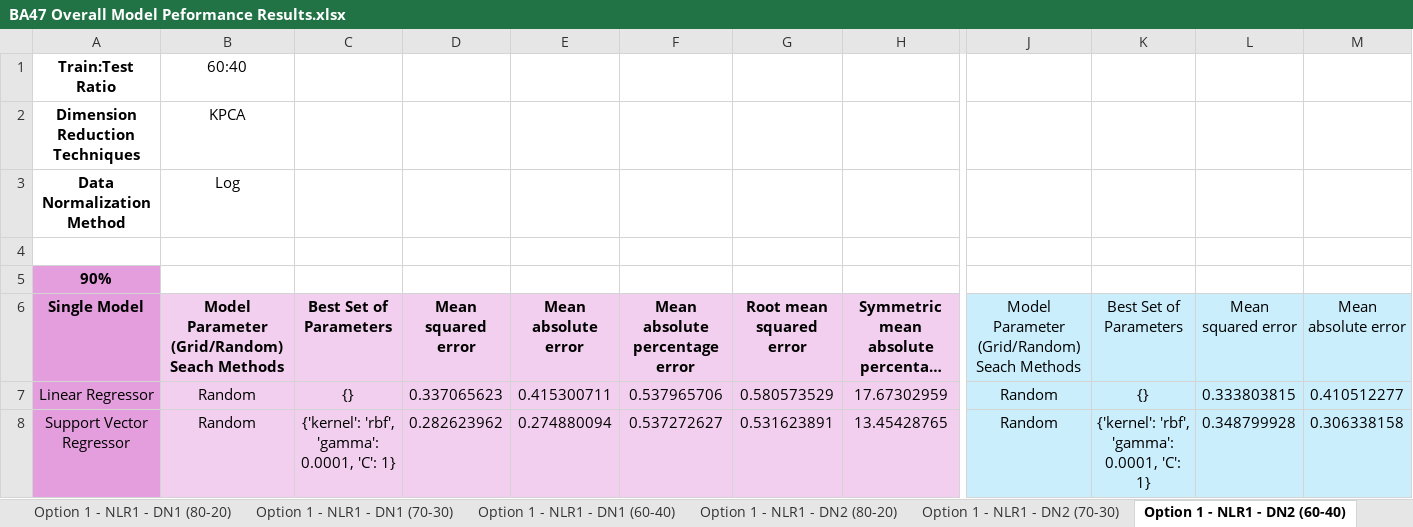
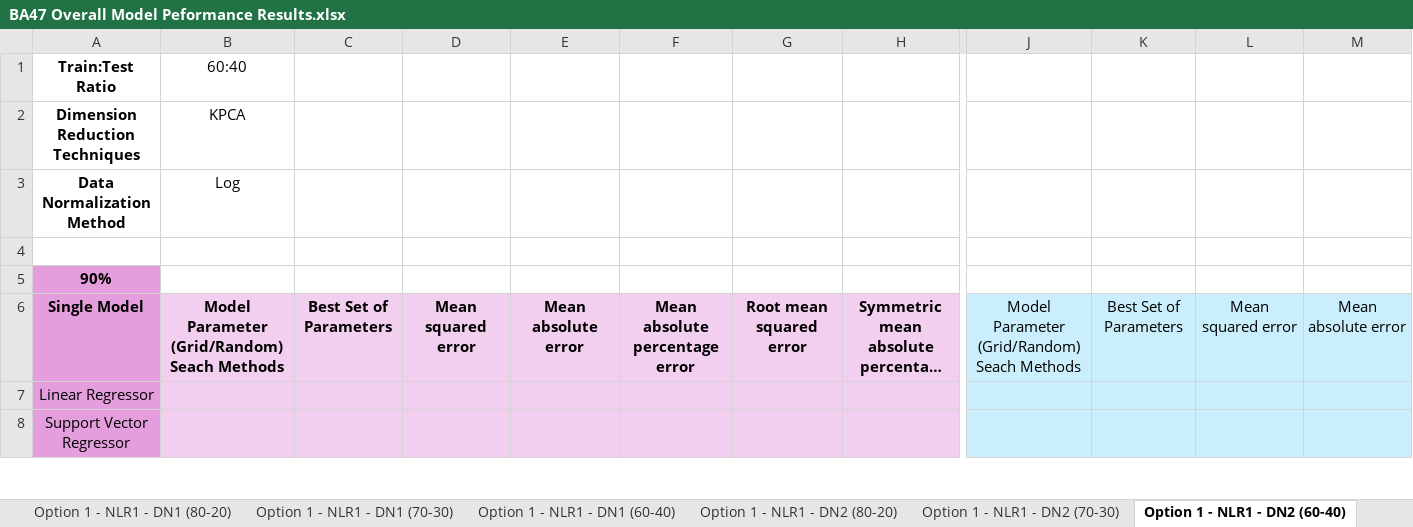
Before and after one commit to oleeveeuh/gr-WPI-UMASS-TOD-Prediction, an Excel workbook: data/performance_sheets_option2/window2/BA47 Overall Model Peformance Results.xlsx, sheet Option 1 - NLR1 - DN2 (60-40), drawn as a sheet; only a part is shown, gaps mark what is left out; long unchanged cells end in …; values as stored, in another font and other column widths than the file's, no borders; the diff covers the shown part only; the diff names each change by its address in the sheet, - before the commit and + after, or states it on an @@ line.

Commit message:
update result for option 2 window 1

```diff
--- a/data/performance_sheets_option2/window2/BA47 Overall Model Peformance Results.xlsx (sheet Option 1 - NLR1 - DN2 (60-40))
+++ b/data/performance_sheets_option2/window2/BA47 Overall Model Peformance Results.xlsx (sheet Option 1 - NLR1 - DN2 (60-40))
-B7:B8 (60:40): Random
+B7:B8 (60:40): (empty)
-C7: {}
+C7: (empty)
-D7: 0.337065623
+D7: (empty)
-E7: 0.415300711
+E7: (empty)
-F7: 0.537965706
+F7: (empty)
-G7: 0.580573529
+G7: (empty)
-H7: 17.67302959
+H7: (empty)
-J7:J8: Random
+J7:J8: (empty)
-K7: {}
+K7: (empty)
-L7: 0.333803815
+L7: (empty)
-M7: 0.410512277
+M7: (empty)
-C8: {'kernel': 'rbf', 'gamma': 0.0001, 'C': 1}
+C8: (empty)
-D8: 0.282623962
+D8: (empty)
-E8: 0.274880094
+E8: (empty)
-F8: 0.537272627
+F8: (empty)
-G8: 0.531623891
+G8: (empty)
-H8: 13.45428765
+H8: (empty)
-K8: {'kernel': 'rbf', 'gamma': 0.0001, 'C': 1}
+K8: (empty)
-L8: 0.348799928
+L8: (empty)
-M8: 0.306338158
+M8: (empty)
```
Also changed, not shown: 184 edited cells elsewhere in this sheet, sheet Option 1 - NLR1 - DN2 (80-20), sheet Option 1 - NLR1 - DN1 (80-20), sheet Option 1 - NLR1 - DN1 (70-30), sheet Option 1 - NLR1 - DN2 (70-30), sheet Option 1 - LR1 - DN1 (60-40), sheet Option 1 - LR1 - DN1 (70-30), 17 more sheets, data/performance_sheets_option2/window2/BA11 Overall Model Peformance Results.xlsx, data/performance_sheets_option2/window3/BA11 Overall Model Peformance Results.xlsx, 8 other files.
